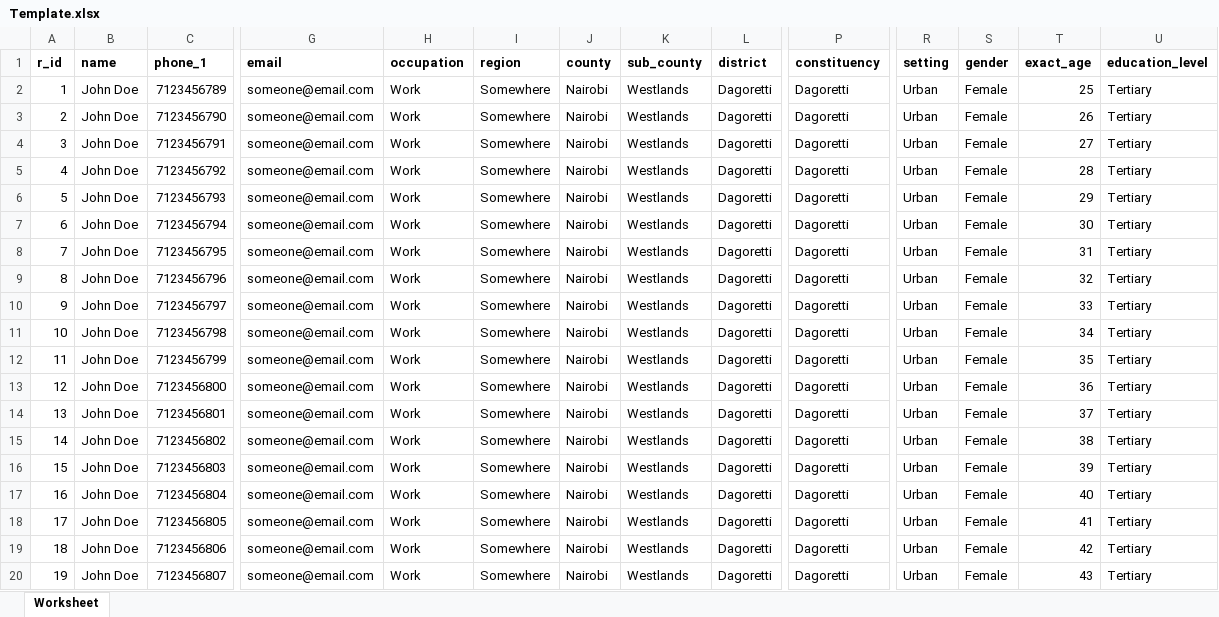
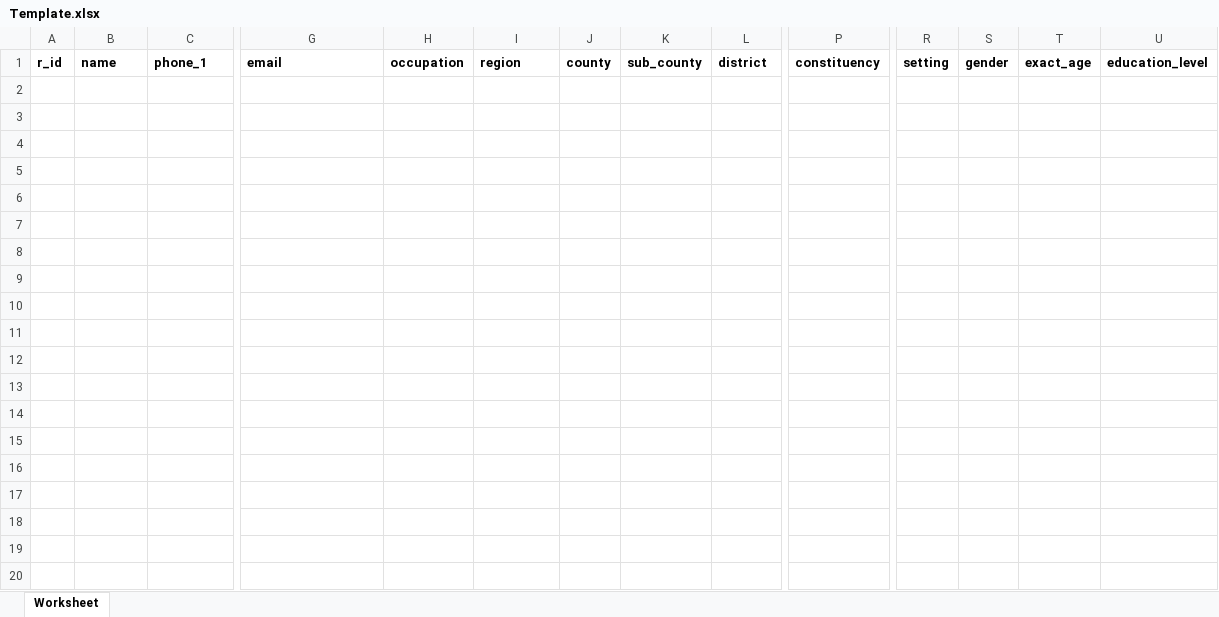
Before and after one commit to Ronow3500/RDMS, an Excel workbook: public/Samples/Template.xlsx, sheet Worksheet, drawn as a sheet; only a part is shown, gaps mark what is left out; values as stored, in another font and other column widths than the file's, no borders; rows hold the shown columns only; the diff names each change by its address in the sheet, - before the commit and + after, or states it on an @@ line.

Commit message:
Migration of respondents table to reflect the new data structure

```diff
--- a/public/Samples/Template.xlsx (sheet Worksheet)
+++ b/public/Samples/Template.xlsx (sheet Worksheet)
-row 2: 1 | John Doe | 7123456789 | someone@email.com | Work | Somewhere | Nairobi | Westlands | Dagoretti | Dagoretti | Urban | Female | 25 | Tertiary
-row 3: 2 | John Doe | 7123456790 | someone@email.com | Work | Somewhere | Nairobi | Westlands | Dagoretti | Dagoretti | Urban | Female | 26 | Tertiary
-row 4: 3 | John Doe | 7123456791 | someone@email.com | Work | Somewhere | Nairobi | Westlands | Dagoretti | Dagoretti | Urban | Female | 27 | Tertiary
-row 5: 4 | John Doe | 7123456792 | someone@email.com | Work | Somewhere | Nairobi | Westlands | Dagoretti | Dagoretti | Urban | Female | 28 | Tertiary
-row 6: 5 | John Doe | 7123456793 | someone@email.com | Work | Somewhere | Nairobi | Westlands | Dagoretti | Dagoretti | Urban | Female | 29 | Tertiary
-row 7: 6 | John Doe | 7123456794 | someone@email.com | Work | Somewhere | Nairobi | Westlands | Dagoretti | Dagoretti | Urban | Female | 30 | Tertiary
-row 8: 7 | John Doe | 7123456795 | someone@email.com | Work | Somewhere | Nairobi | Westlands | Dagoretti | Dagoretti | Urban | Female | 31 | Tertiary
-row 9: 8 | John Doe | 7123456796 | someone@email.com | Work | Somewhere | Nairobi | Westlands | Dagoretti | Dagoretti | Urban | Female | 32 | Tertiary
-row 10: 9 | John Doe | 7123456797 | someone@email.com | Work | Somewhere | Nairobi | Westlands | Dagoretti | Dagoretti | Urban | Female | 33 | Tertiary
-row 11: 10 | John Doe | 7123456798 | someone@email.com | Work | Somewhere | Nairobi | Westlands | Dagoretti | Dagoretti | Urban | Female | 34 | Tertiary
-row 12: 11 | John Doe | 7123456799 | someone@email.com | Work | Somewhere | Nairobi | Westlands | Dagoretti | Dagoretti | Urban | Female | 35 | Tertiary
-row 13: 12 | John Doe | 7123456800 | someone@email.com | Work | Somewhere | Nairobi | Westlands | Dagoretti | Dagoretti | Urban | Female | 36 | Tertiary
-row 14: 13 | John Doe | 7123456801 | someone@email.com | Work | Somewhere | Nairobi | Westlands | Dagoretti | Dagoretti | Urban | Female | 37 | Tertiary
-row 15: 14 | John Doe | 7123456802 | someone@email.com | Work | Somewhere | Nairobi | Westlands | Dagoretti | Dagoretti | Urban | Female | 38 | Tertiary
-row 16: 15 | John Doe | 7123456803 | someone@email.com | Work | Somewhere | Nairobi | Westlands | Dagoretti | Dagoretti | Urban | Female | 39 | Tertiary
-row 17: 16 | John Doe | 7123456804 | someone@email.com | Work | Somewhere | Nairobi | Westlands | Dagoretti | Dagoretti | Urban | Female | 40 | Tertiary
-row 18: 17 | John Doe | 7123456805 | someone@email.com | Work | Somewhere | Nairobi | Westlands | Dagoretti | Dagoretti | Urban | Female | 41 | Tertiary
-row 19: 18 | John Doe | 7123456806 | someone@email.com | Work | Somewhere | Nairobi | Westlands | Dagoretti | Dagoretti | Urban | Female | 42 | Tertiary
-row 20: 19 | John Doe | 7123456807 | someone@email.com | Work | Somewhere | Nairobi | Westlands | Dagoretti | Dagoretti | Urban | Female | 43 | Tertiary
```
Also changed, not shown: 30 other files.
